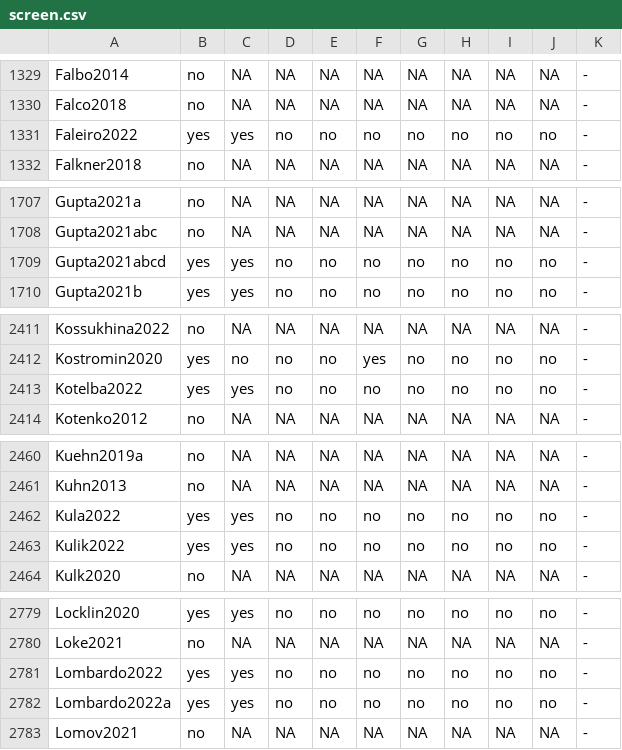
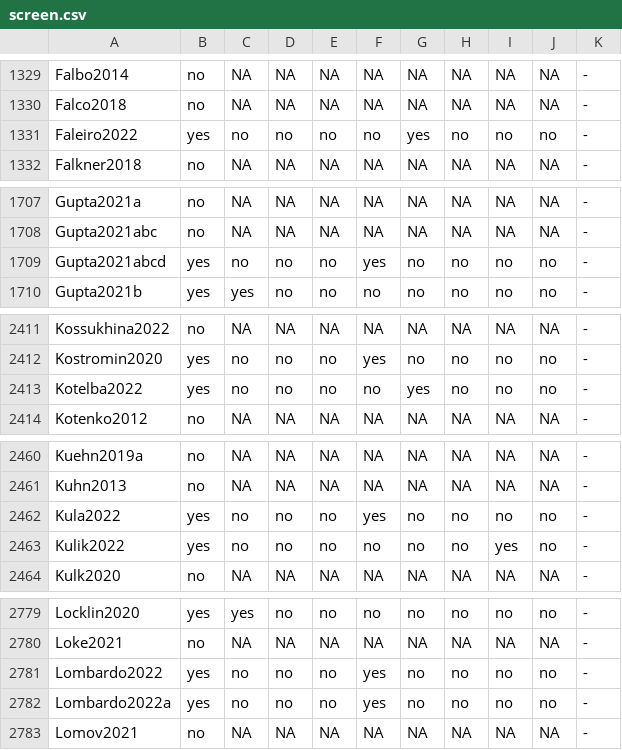
Before and after one commit to philipempl/DT4SEC, a CSV file: screen.csv, drawn as a sheet; only a part is shown, gaps mark what is left out; the diff covers the shown part only.

Commit message:
updated screening records Committer: dav-ko

```diff
--- a/screen.csv
+++ b/screen.csv
@@ -1330,3 +1330,3 @@ Falbo2014,no,NA,NA,NA,NA,NA,NA,NA,NA,-
 Falco2018,no,NA,NA,NA,NA,NA,NA,NA,NA,-
-Faleiro2022,yes,yes,no,no,no,no,no,no,no,-
+Faleiro2022,yes,no,no,no,no,yes,no,no,no,-
 Falkner2018,no,NA,NA,NA,NA,NA,NA,NA,NA,-
@@ -1708,3 +1708,3 @@ Gupta2021a,no,NA,NA,NA,NA,NA,NA,NA,NA,-
 Gupta2021abc,no,NA,NA,NA,NA,NA,NA,NA,NA,-
-Gupta2021abcd,yes,yes,no,no,no,no,no,no,no,-
+Gupta2021abcd,yes,no,no,no,yes,no,no,no,no,-
 Gupta2021b,yes,yes,no,no,no,no,no,no,no,-
@@ -2412,3 +2412,3 @@ Kossukhina2022,no,NA,NA,NA,NA,NA,NA,NA,NA,-
 Kostromin2020,yes,no,no,no,yes,no,no,no,no,-
-Kotelba2022,yes,yes,no,no,no,no,no,no,no,-
+Kotelba2022,yes,no,no,no,no,yes,no,no,no,-
 Kotenko2012,no,NA,NA,NA,NA,NA,NA,NA,NA,-
@@ -2461,4 +2461,4 @@ Kuehn2019a,no,NA,NA,NA,NA,NA,NA,NA,NA,-
 Kuhn2013,no,NA,NA,NA,NA,NA,NA,NA,NA,-
-Kula2022,yes,yes,no,no,no,no,no,no,no,-
-Kulik2022,yes,yes,no,no,no,no,no,no,no,-
+Kula2022,yes,no,no,no,yes,no,no,no,no,-
+Kulik2022,yes,no,no,no,no,no,no,yes,no,-
 Kulk2020,no,NA,NA,NA,NA,NA,NA,NA,NA,-
@@ -2780,4 +2780,4 @@ Locklin2020,yes,yes,no,no,no,no,no,no,no,-
 Loke2021,no,NA,NA,NA,NA,NA,NA,NA,NA,-
-Lombardo2022,yes,yes,no,no,no,no,no,no,no,-
-Lombardo2022a,yes,yes,no,no,no,no,no,no,no,-
+Lombardo2022,yes,no,no,no,yes,no,no,no,no,-
+Lombardo2022a,yes,no,no,no,yes,no,no,no,no,-
 Lomov2021,no,NA,NA,NA,NA,NA,NA,NA,NA,-
```
Also changed, not shown: 25 edited cells elsewhere in this file.
